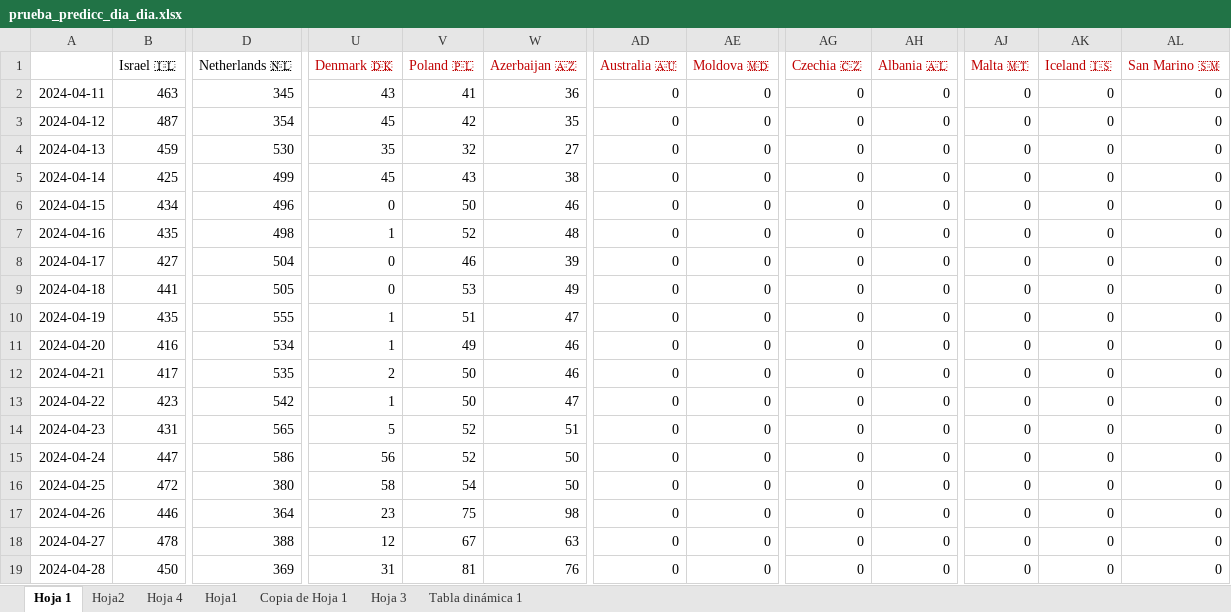
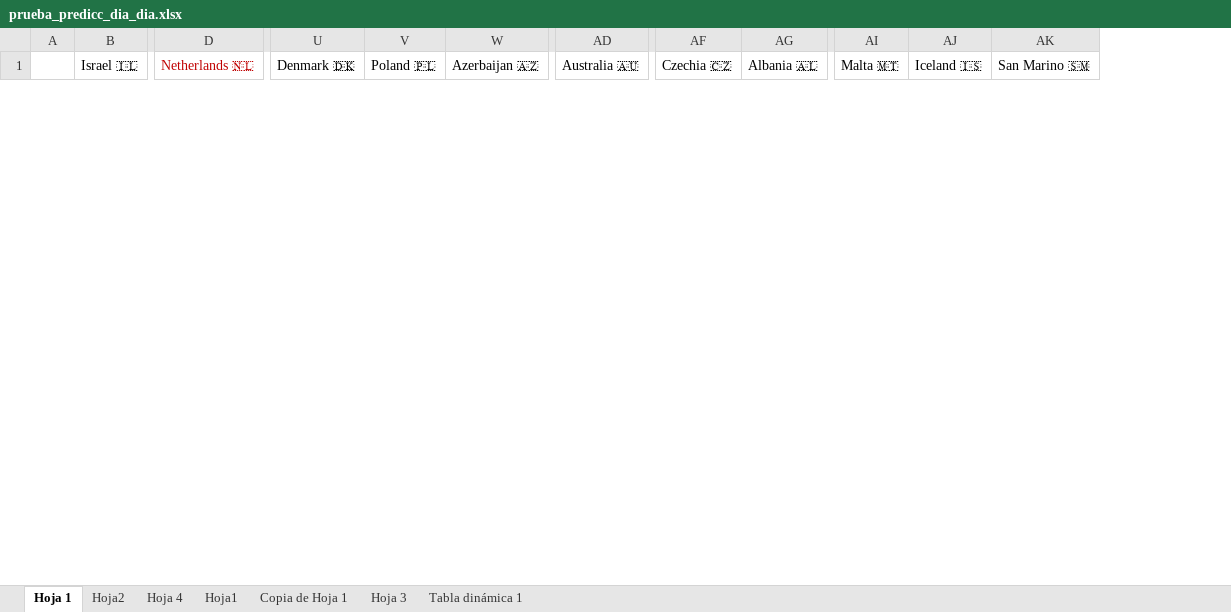
Before and after one commit to AdrianCiges/Eurovision_Game_Streamlit, an Excel workbook: data/prueba_predicc_dia_dia.xlsx, sheet Hoja 1, drawn as a sheet; only a part is shown, gaps mark what is left out; values as stored, in another font and other column widths than the file's, no borders; removed rows and columns are numbered as before the commit, all else as after; rows hold the shown columns only; the diff covers the shown part only; the diff names each change by its address in the sheet, - before the commit and + after, or states it on an @@ line.

Commit message:
Add files via upload

```diff
--- a/data/prueba_predicc_dia_dia.xlsx (sheet Hoja 1)
+++ b/data/prueba_predicc_dia_dia.xlsx (sheet Hoja 1)
-column A, empty
+column A, empty
-column AE (Moldova 🇲🇩), empty
-D1 text colour: black
+D1 text colour: #C00000
-U1:W1 text colour: #C00000
+U1:W1 text colour: black
-AD1 text colour: #C00000
+AD1 text colour: black
-AF1:AG1 text colour: #C00000
+AF1:AG1 text colour: black
-AI1:AK1 text colour: #C00000
+AI1:AK1 text colour: black
-row 2: 2024-04-11 | 463 | 345 | 43 | 41 | 36 | 0 | 0 | 0 | 0 | 0 | 0 | 0
-row 3: 2024-04-12 | 487 | 354 | 45 | 42 | 35 | 0 | 0 | 0 | 0 | 0 | 0 | 0
-row 4: 2024-04-13 | 459 | 530 | 35 | 32 | 27 | 0 | 0 | 0 | 0 | 0 | 0 | 0
-row 5: 2024-04-14 | 425 | 499 | 45 | 43 | 38 | 0 | 0 | 0 | 0 | 0 | 0 | 0
-row 6: 2024-04-15 | 434 | 496 | 0 | 50 | 46 | 0 | 0 | 0 | 0 | 0 | 0 | 0
-row 7: 2024-04-16 | 435 | 498 | 1 | 52 | 48 | 0 | 0 | 0 | 0 | 0 | 0 | 0
-row 8: 2024-04-17 | 427 | 504 | 0 | 46 | 39 | 0 | 0 | 0 | 0 | 0 | 0 | 0
-row 9: 2024-04-18 | 441 | 505 | 0 | 53 | 49 | 0 | 0 | 0 | 0 | 0 | 0 | 0
-row 10: 2024-04-19 | 435 | 555 | 1 | 51 | 47 | 0 | 0 | 0 | 0 | 0 | 0 | 0
-row 11: 2024-04-20 | 416 | 534 | 1 | 49 | 46 | 0 | 0 | 0 | 0 | 0 | 0 | 0
-row 12: 2024-04-21 | 417 | 535 | 2 | 50 | 46 | 0 | 0 | 0 | 0 | 0 | 0 | 0
-row 13: 2024-04-22 | 423 | 542 | 1 | 50 | 47 | 0 | 0 | 0 | 0 | 0 | 0 | 0
-row 14: 2024-04-23 | 431 | 565 | 5 | 52 | 51 | 0 | 0 | 0 | 0 | 0 | 0 | 0
-row 15: 2024-04-24 | 447 | 586 | 56 | 52 | 50 | 0 | 0 | 0 | 0 | 0 | 0 | 0
-row 16: 2024-04-25 | 472 | 380 | 58 | 54 | 50 | 0 | 0 | 0 | 0 | 0 | 0 | 0
-row 17: 2024-04-26 | 446 | 364 | 23 | 75 | 98 | 0 | 0 | 0 | 0 | 0 | 0 | 0
-row 18: 2024-04-27 | 478 | 388 | 12 | 67 | 63 | 0 | 0 | 0 | 0 | 0 | 0 | 0
-row 19: 2024-04-28 | 450 | 369 | 31 | 81 | 76 | 0 | 0 | 0 | 0 | 0 | 0 | 0
```
Also changed, not shown: 1 added row and 13 removed rows elsewhere in this sheet, sheet Hoja2.
